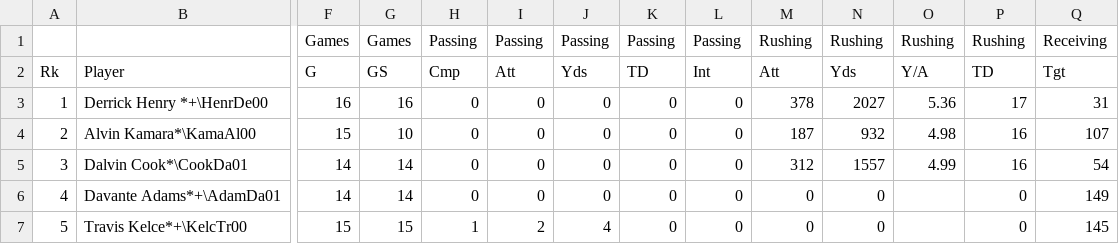
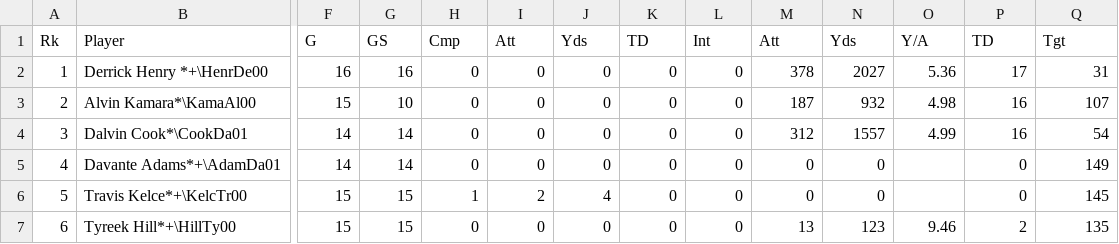
Before and after one commit to ryan-the-brodsky/league-scoring-analysis, a CSV file: 2020-offensive-fantasy-results.csv, drawn as a sheet; only a part is shown, gaps mark what is left out; the shorter side is filled out with more unchanged rows; rows hold the shown columns only; the diff names each change by its address in the sheet, - before the commit and + after, or states it on an @@ line.

```diff
--- a/2020-offensive-fantasy-results.csv
+++ b/2020-offensive-fantasy-results.csv
-row 1:  |  | Games | Games | Passing | Passing | Passing | Passing | Passing | Rushing | Rushing | Rushing | Rushing | Receiving
```
Also changed, not shown: 2019-defensive-player-stats.csv, 2019-offensive-fantasy-results.csv, 17 other files.
